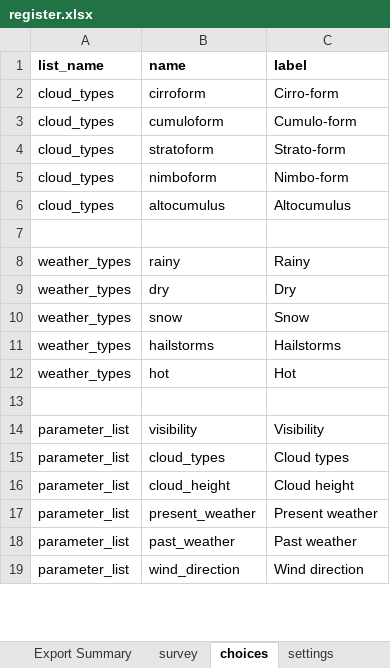
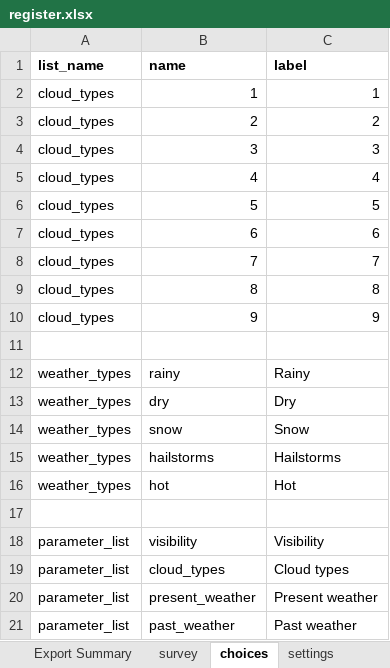
Before and after one commit to Malawi-DCCMS/daily-register, an Excel workbook: forms/app/register.xlsx, sheet choices, drawn as a sheet; only a part is shown; the shorter side is filled out with more unchanged rows; values as stored, in another font and other column widths than the file's, no borders; removed rows and columns are numbered as before the commit, all else as after; the diff names each change by its address in the sheet, - before the commit and + after, or states it on an @@ line.

Commit message:
refactor(register): add fine grained cloudl types

```diff
--- a/forms/app/register.xlsx (sheet choices)
+++ b/forms/app/register.xlsx (sheet choices)
-row 2: cloud_types | cirroform | Cirro-form
-row 3: cloud_types | cumuloform | Cumulo-form
-row 4: cloud_types | stratoform | Strato-form
-row 5: cloud_types | nimboform | Nimbo-form
-row 6: cloud_types | altocumulus | Altocumulus
+row 2: cloud_types | 1 | 1
+row 3: cloud_types | 2 | 2
+row 4: cloud_types | 3 | 3
+row 5: cloud_types | 4 | 4
+row 6: cloud_types | 5 | 5
+row 7: cloud_types | 6 | 6
+row 8: cloud_types | 7 | 7
+row 9: cloud_types | 8 | 8
+row 10: cloud_types | 9 | 9
-row 16: parameter_list | cloud_height | Cloud height
```
Also changed, not shown: sheet survey.
